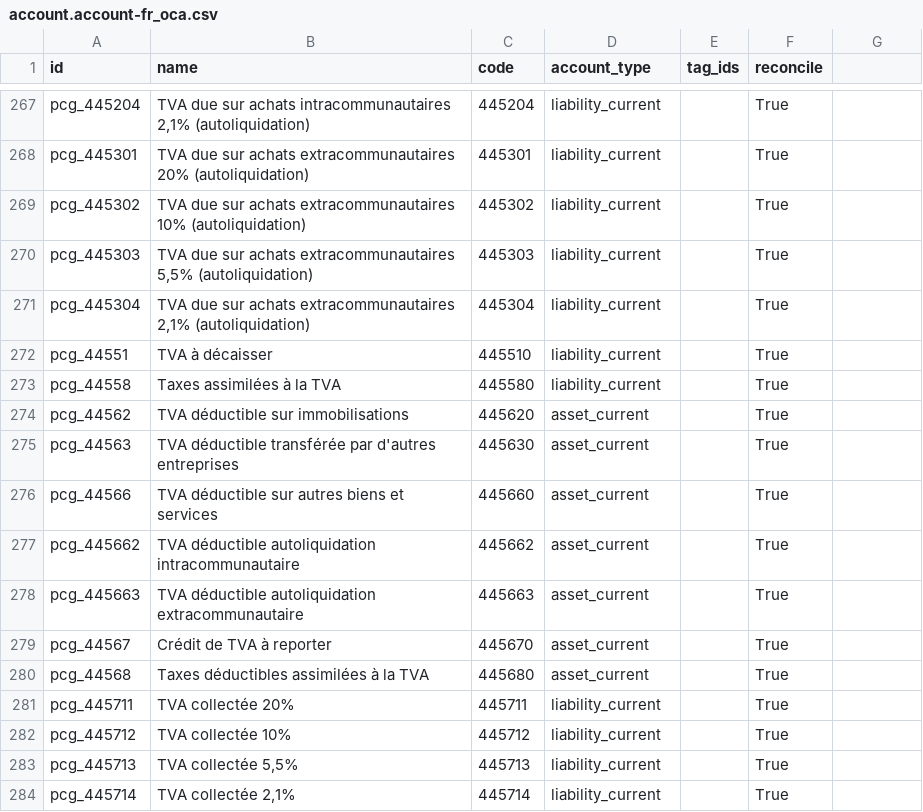
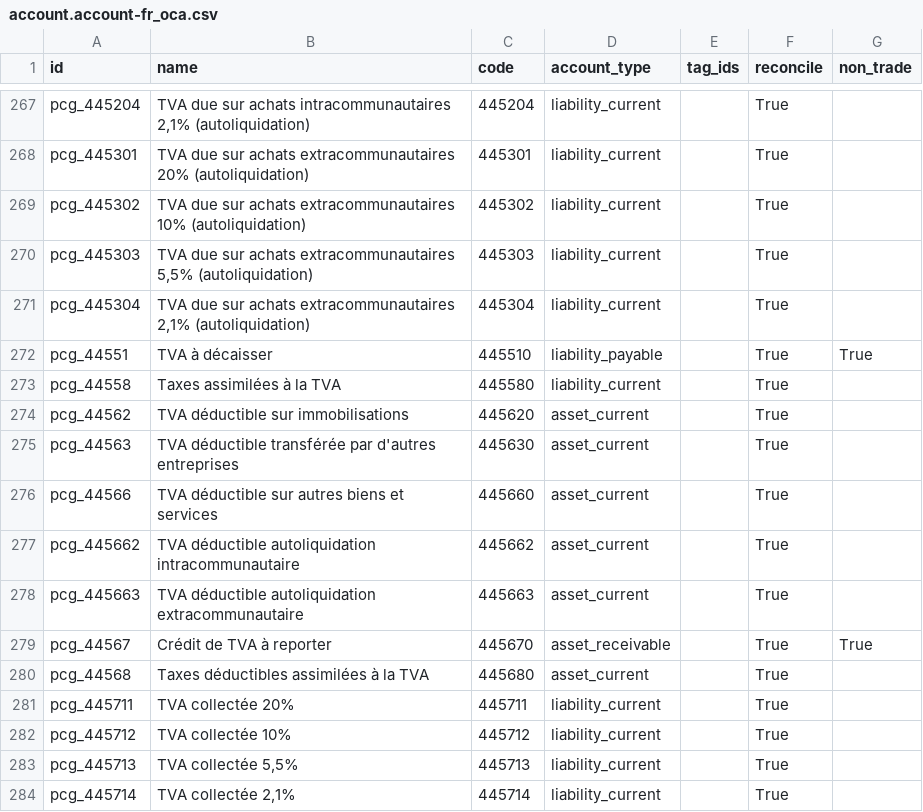
Before and after one commit to Alusage/l10n-france, a CSV file: l10n_fr_account_oca/data/template/account.account-fr_oca.csv, drawn as a sheet; only a part is shown, gaps mark what is left out; the diff names each change by its address in the sheet, - before the commit and + after, or states it on an @@ line.

Commit message:
[UDP] add non_trade col in account.account-fr_oca.csv

```diff
--- a/l10n_fr_account_oca/data/template/account.account-fr_oca.csv
+++ b/l10n_fr_account_oca/data/template/account.account-fr_oca.csv
-G1: (empty)
+G1: non_trade
-D272 (account_type): liability_current
+D272 (account_type): liability_payable
-G272 (non_trade): (empty)
+G272 (non_trade): True
-D279 (account_type): asset_current
+D279 (account_type): asset_receivable
-G279 (non_trade): (empty)
+G279 (non_trade): True
```
Also changed, not shown: 2 other files.
